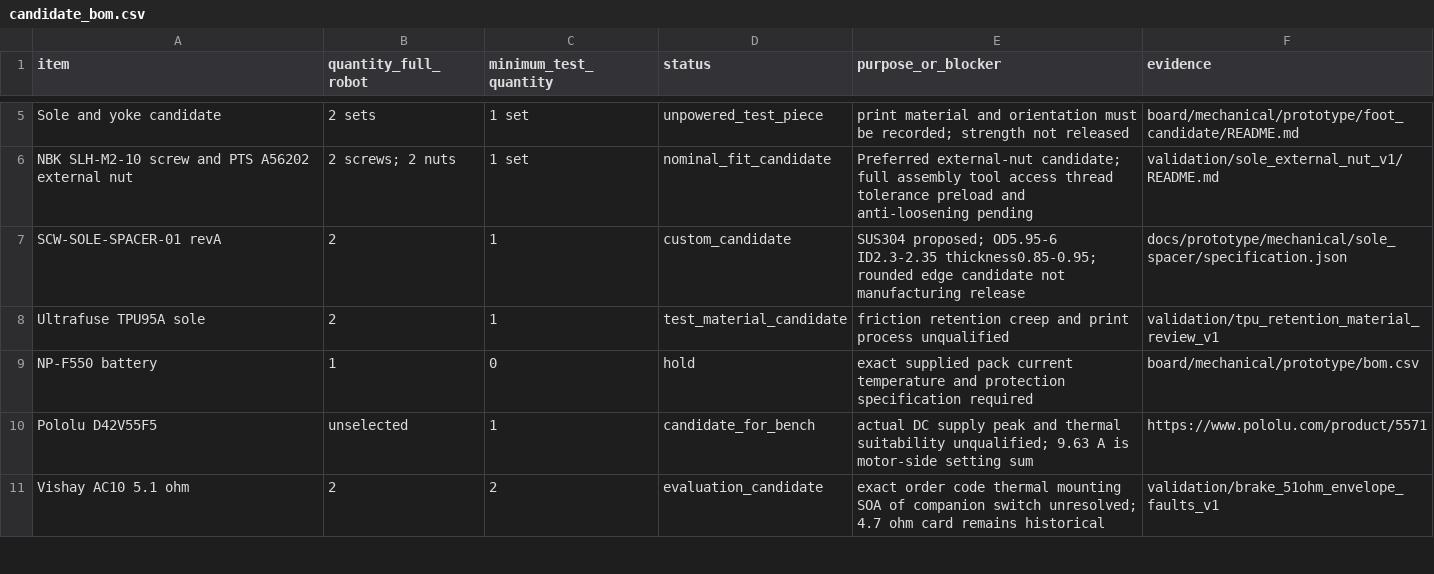
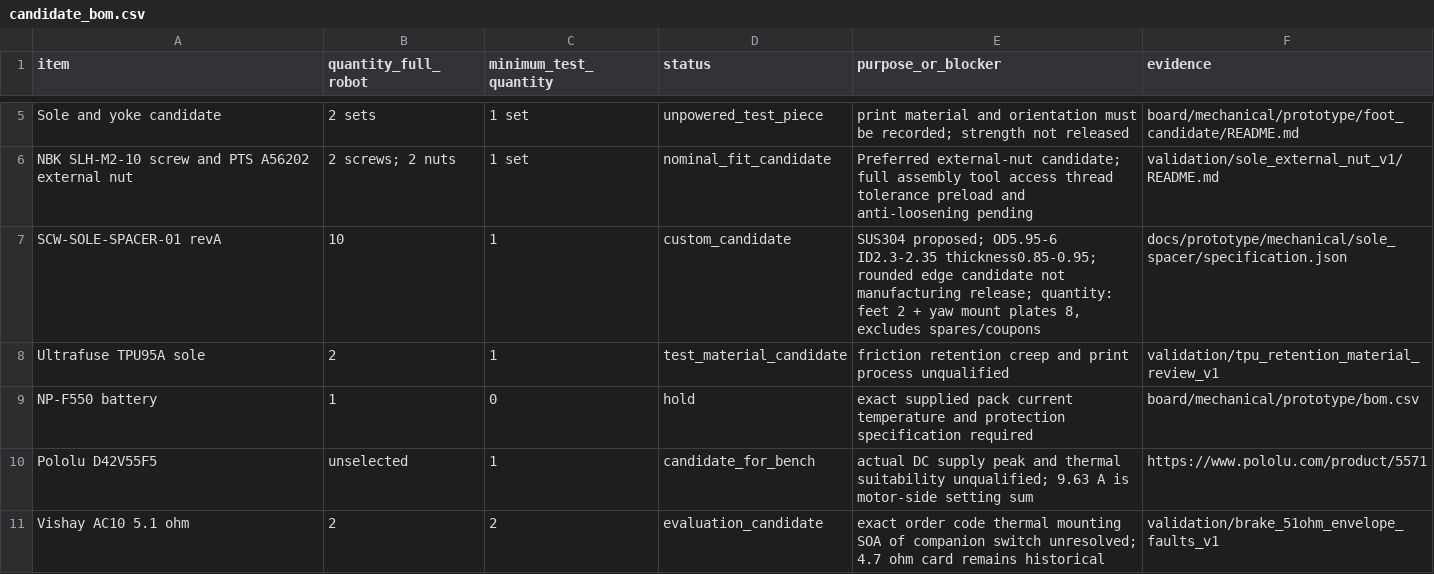
Before and after one commit to meganetaaan/stack-chan-mujoco, a CSV file: docs/prototype/engineering/prototype_decision/candidate_bom.csv, drawn as a sheet; only a part is shown, gaps mark what is left out.

Commit message:
Account for selected yaw washers and correct spacer BOM quantity

```diff
--- a/docs/prototype/engineering/prototype_decision/candidate_bom.csv
+++ b/docs/prototype/engineering/prototype_decision/candidate_bom.csv
@@ -6,3 +6,3 @@ Sole and yoke candidate,2 sets,1 set,unpowered_test_piece,print material and ori
 NBK SLH-M2-10 screw and PTS A56202 external nut,2 screws; 2 nuts,1 set,nominal_fit_candidate,Preferred external-nut candidate; full assembly tool access thread tolerance preload and anti-loosening pending,validation/sole_external_nut_v1/README.md
-SCW-SOLE-SPACER-01 revA,2,1,custom_candidate,SUS304 proposed; OD5.95-6 ID2.3-2.35 thickness0.85-0.95; rounded edge candidate not manufacturing release,docs/prototype/mechanical/sole_spacer/specification.json
+SCW-SOLE-SPACER-01 revA,10,1,custom_candidate,"SUS304 proposed; OD5.95-6 ID2.3-2.35 thickness0.85-0.95; rounded edge candidate not manufacturing release; quantity: feet 2 + yaw mount plates 8, excludes spares/coupons",docs/prototype/mechanical/sole_spacer/specification.json
 Ultrafuse TPU95A sole,2,1,test_material_candidate,friction retention creep and print process unqualified,validation/tpu_retention_material_review_v1
```
Also changed, not shown: 5 other files.
